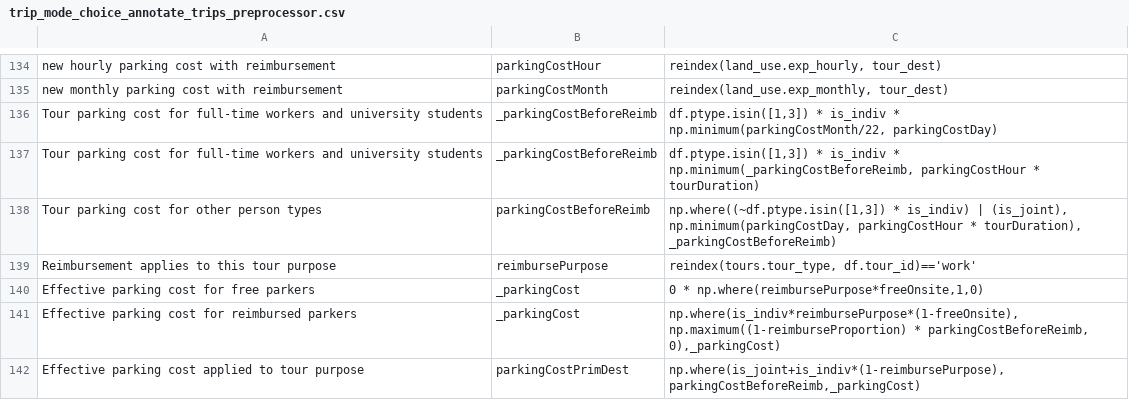
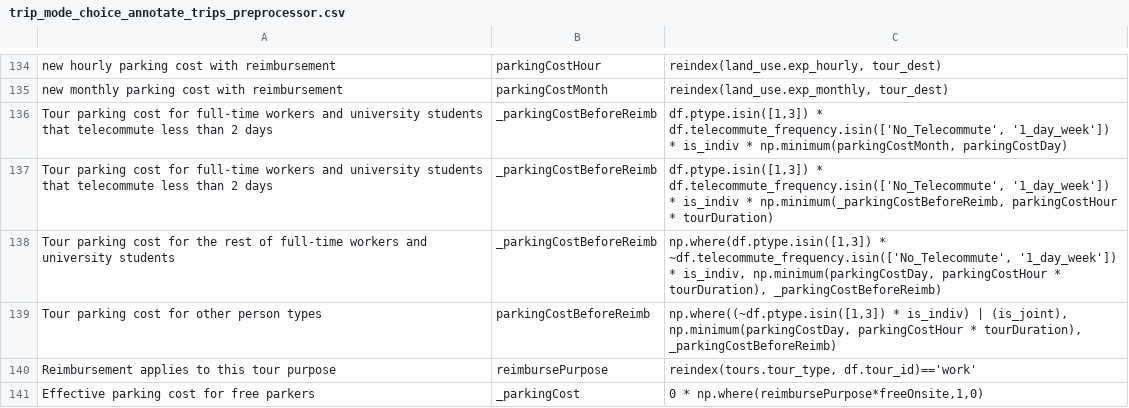
Before and after one commit to RSGInc/SimOR, a CSV file: resident/configs/trip_mode_choice_annotate_trips_preprocessor.csv, drawn as a sheet; only a part is shown, gaps mark what is left out; the shorter side is filled out with more unchanged rows.

```diff
--- a/resident/configs/trip_mode_choice_annotate_trips_preprocessor.csv
+++ b/resident/configs/trip_mode_choice_annotate_trips_preprocessor.csv
@@ -135,4 +135,5 @@ new hourly parking cost with reimbursement,parkingCostHour,"reindex(land_use.exp
 new monthly parking cost with reimbursement,parkingCostMonth,"reindex(land_use.exp_monthly, tour_dest)"
-Tour parking cost for full-time workers and university students,_parkingCostBeforeReimb,"df.ptype.isin([1,3]) * is_indiv * np.minimum(parkingCostMonth/22, parkingCostDay)"
-Tour parking cost for full-time workers and university students,_parkingCostBeforeReimb,"df.ptype.isin([1,3]) * is_indiv * np.minimum(_parkingCostBeforeReimb, parkingCostHour * tourDuration)"
+Tour parking cost for full-time workers and university students that telecommute less than 2 days,_parkingCostBeforeReimb,"df.ptype.isin([1,3]) * df.telecommute_frequency.isin(['No_Telecommute', '1_day_week']) * is_indiv * np.minimum(parkingCostMonth, parkingCostDay)"
+Tour parking cost for full-time workers and university students that telecommute less than 2 days,_parkingCostBeforeReimb,"df.ptype.isin([1,3]) * df.telecommute_frequency.isin(['No_Telecommute', '1_day_week']) * is_indiv * np.minimum(_parkingCostBeforeReimb, parkingCostHour * tourDuration)"
+Tour parking cost for the rest of full-time workers and university students,_parkingCostBeforeReimb,"np.where(df.ptype.isin([1,3]) * ~df.telecommute_frequency.isin(['No_Telecommute', '1_day_week']) * is_indiv, np.minimum(parkingCostDay, parkingCostHour * tourDuration), _parkingCostBeforeReimb)"
 Tour parking cost for other person types,parkingCostBeforeReimb,"np.where((~df.ptype.isin([1,3]) * is_indiv) | (is_joint), np.minimum(parkingCostDay, parkingCostHour * tourDuration), _parkingCostBeforeReimb)"
```
Also changed, not shown: resident/configs/tour_mode_choice_annotate_choosers_preprocessor.csv.
